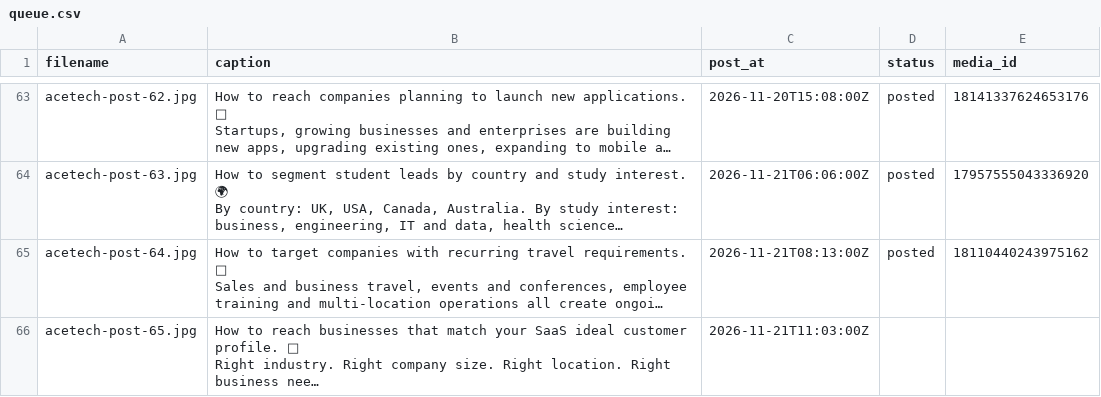
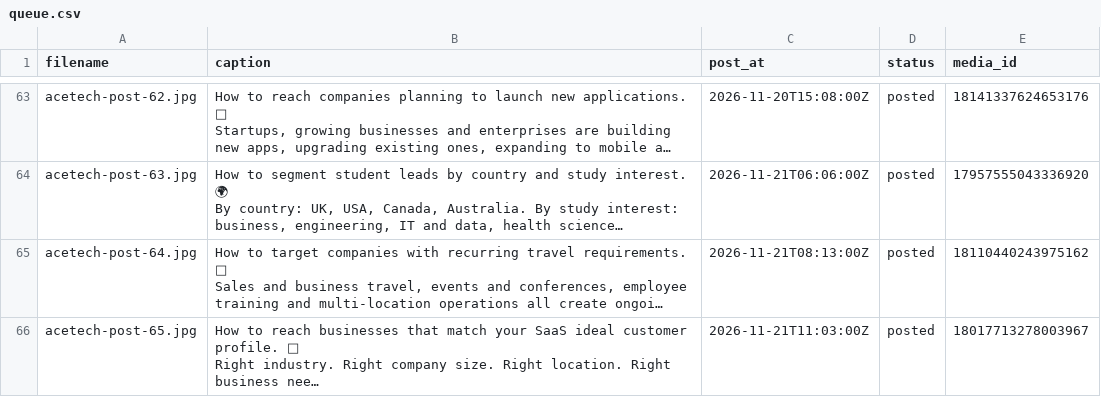
Before and after one commit to lucymuhammad968-del/acetech-reel-automation, a CSV file: queue.csv, drawn as a sheet; only a part is shown, gaps mark what is left out; long unchanged cells end in …; the diff names each change by its address in the sheet, - before the commit and + after, or states it on an @@ line.

Commit message:
Update queue status

```diff
--- a/queue.csv
+++ b/queue.csv
-D66 (status): (empty)
+D66 (status): posted
-E66 (media_id): (empty)
+E66 (media_id): 18017713278003967
```
Also changed, not shown: 1 other file.
